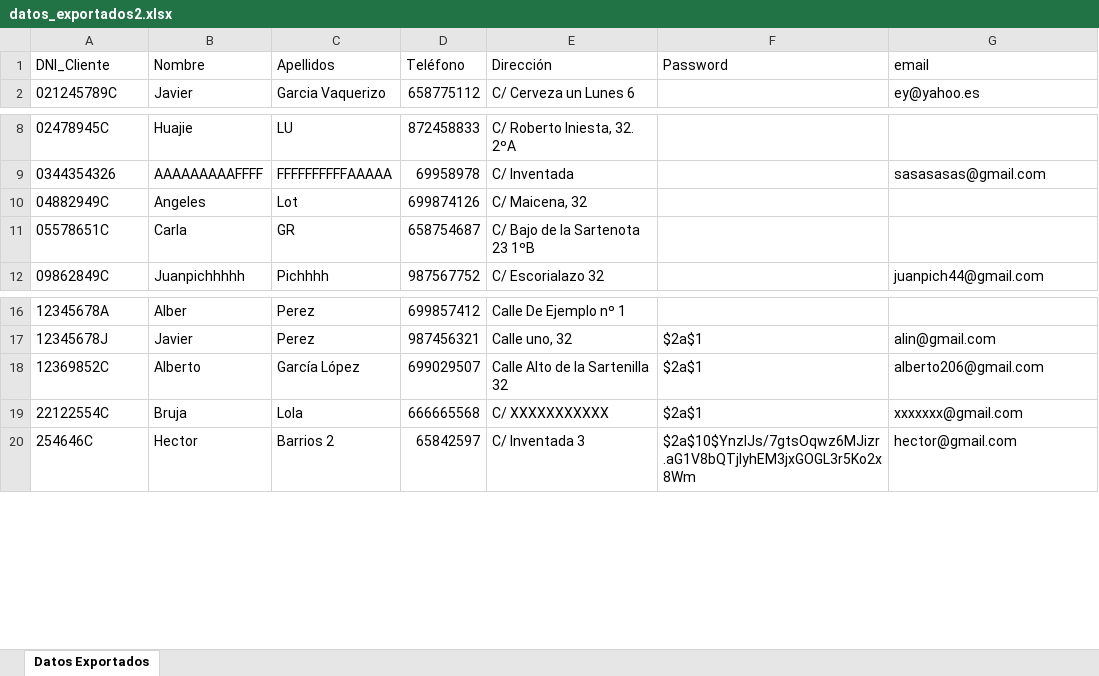
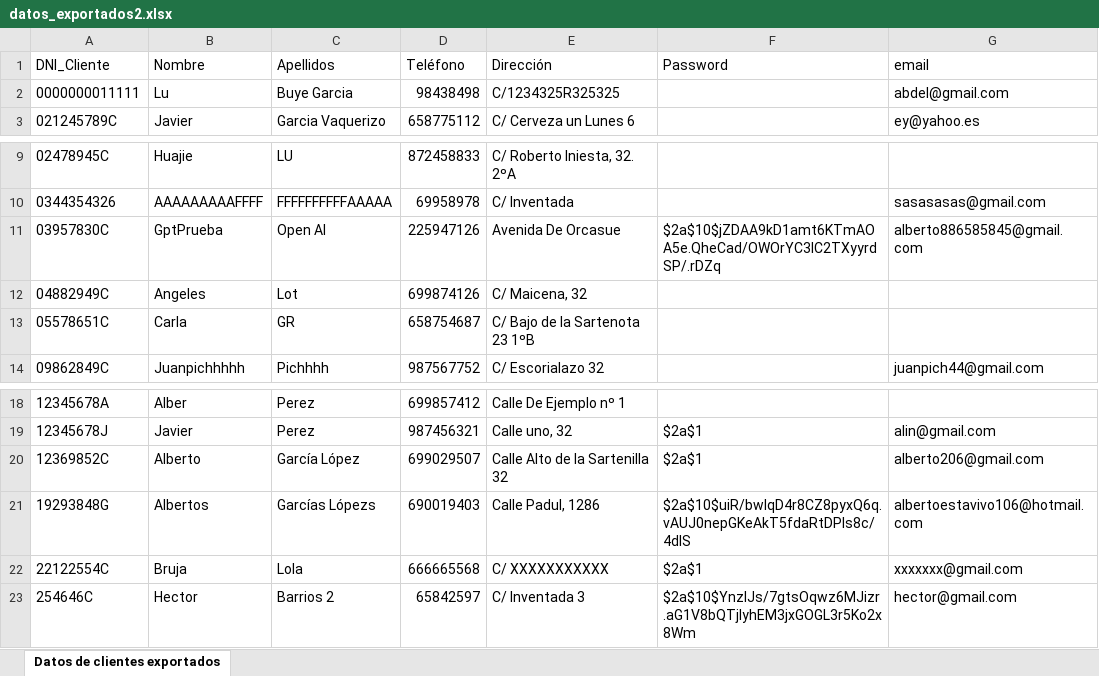
Before and after one commit to AlberGDeveloper/Proyecto-Tienda-Videojuego, an Excel workbook: TiendaProyecto/datos_exportados2.xlsx, sheet Datos de clientes exportados, drawn as a sheet; only a part is shown, gaps mark what is left out; values as stored, in another font and other column widths than the file's, no borders; the diff names each change by its address in the sheet, - before the commit and + after, or states it on an @@ line.

```diff
--- a/TiendaProyecto/datos_exportados2.xlsx (sheet Datos de clientes exportados)
+++ b/TiendaProyecto/datos_exportados2.xlsx (sheet Datos de clientes exportados)
-sheet tab: Datos Exportados
+sheet tab: Datos de clientes exportados
+row 2: 0000000011111 | Lu | Buye Garcia | 98438498 | C/1234325R325325 |  | abdel@gmail.com
+row 11: 03957830C | GptPrueba | Open AI | 225947126 | Avenida De Orcasue | $2a$10$jZDAA9kD1amt6KTmAOA5e.QheCad/OWOrYC3lC2TXyyrdSP/.rDZq | alberto886585845@gmail.com
+row 21: 19293848G | Albertos | Garcías Lópezs | 690019403 | Calle Padul, 1286 | $2a$10$uiR/bwIqD4r8CZ8pyxQ6q.vAUJ0nepGKeAkT5fdaRtDPls8c/4dIS | albertoestavivo106@hotmail.com
```
Also changed, not shown: TiendaProyecto/datos_exportados.xlsx, 44 other files.
